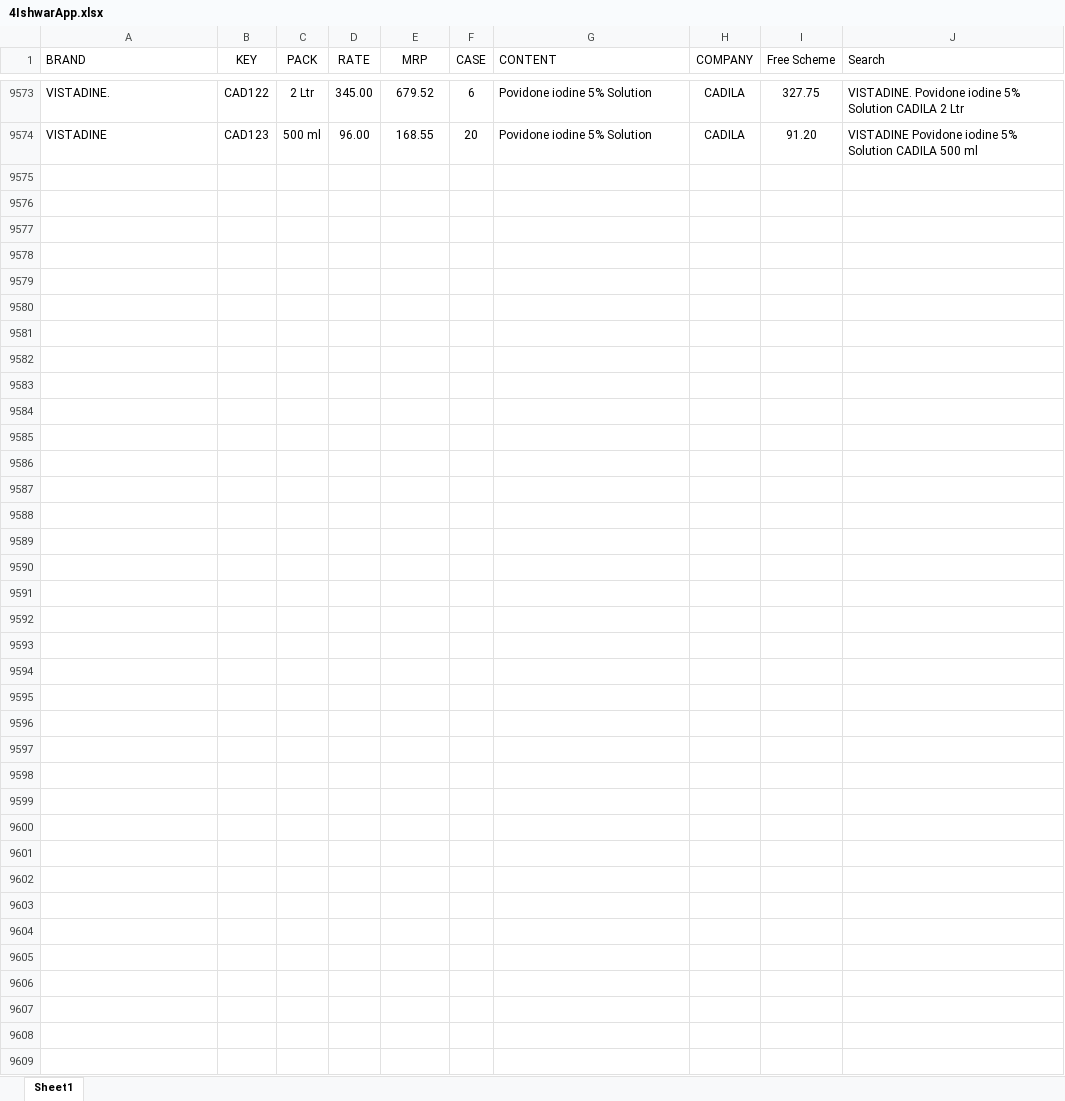
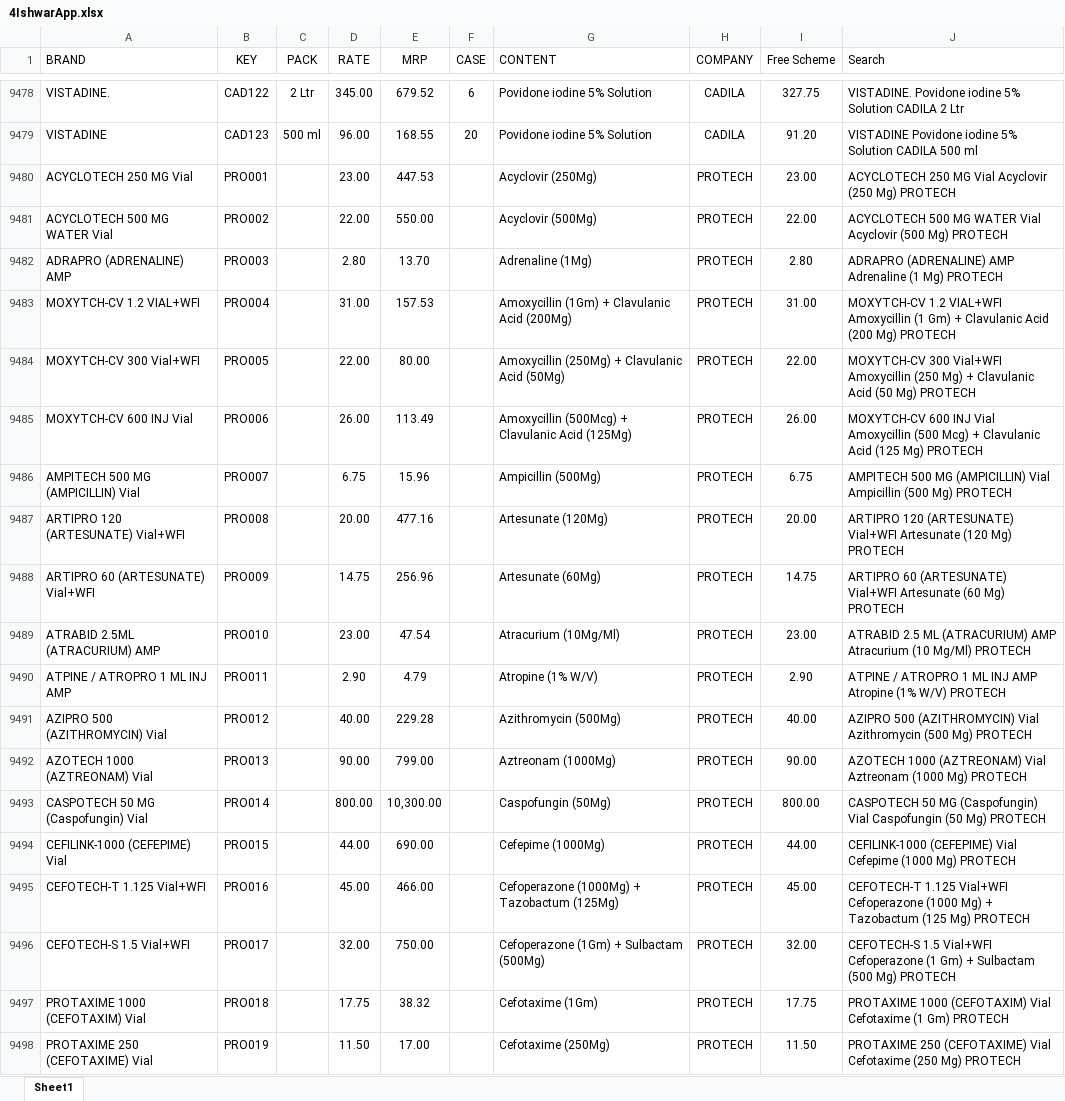
Before and after one commit to ishwarpharma/generics, an Excel workbook: 4IshwarApp.xlsx, sheet Sheet1, drawn as a sheet; only a part is shown, gaps mark what is left out; values as stored, in another font and other column widths than the file's, no borders; conditional formats not drawn; the diff covers the shown part only; the diff names each change by its address in the sheet, - before the commit and + after, or states it on an @@ line.

```diff
--- a/4IshwarApp.xlsx (sheet Sheet1)
+++ b/4IshwarApp.xlsx (sheet Sheet1)
+row 9480: ACYCLOTECH 250 MG Vial | PRO001 |  | 23.00 | 447.53 |  | Acyclovir (250Mg) | PROTECH | 23.00 | ACYCLOTECH 250 MG Vial Acyclovir (250 Mg) PROTECH
+row 9481: ACYCLOTECH 500 MG WATER Vial | PRO002 |  | 22.00 | 550.00 |  | Acyclovir (500Mg) | PROTECH | 22.00 | ACYCLOTECH 500 MG WATER Vial Acyclovir (500 Mg) PROTECH
+row 9482: ADRAPRO (ADRENALINE) AMP | PRO003 |  | 2.80 | 13.70 |  | Adrenaline (1Mg) | PROTECH | 2.80 | ADRAPRO (ADRENALINE) AMP Adrenaline (1 Mg) PROTECH
+row 9483: MOXYTCH-CV 1.2 VIAL+WFI | PRO004 |  | 31.00 | 157.53 |  | Amoxycillin (1Gm) + Clavulanic Acid (200Mg) | PROTECH | 31.00 | MOXYTCH-CV 1.2 VIAL+WFI Amoxycillin (1 Gm) + Clavulanic Acid (200 Mg) PROTECH
+row 9484: MOXYTCH-CV 300 Vial+WFI | PRO005 |  | 22.00 | 80.00 |  | Amoxycillin (250Mg) + Clavulanic Acid (50Mg) | PROTECH | 22.00 | MOXYTCH-CV 300 Vial+WFI Amoxycillin (250 Mg) + Clavulanic Acid (50 Mg) PROTECH
+row 9485: MOXYTCH-CV 600 INJ Vial | PRO006 |  | 26.00 | 113.49 |  | Amoxycillin (500Mcg) + Clavulanic Acid (125Mg) | PROTECH | 26.00 | MOXYTCH-CV 600 INJ Vial Amoxycillin (500 Mcg) + Clavulanic Acid (125 Mg) PROTECH
+row 9486: AMPITECH 500 MG (AMPICILLIN) Vial | PRO007 |  | 6.75 | 15.96 |  | Ampicillin (500Mg) | PROTECH | 6.75 | AMPITECH 500 MG (AMPICILLIN) Vial Ampicillin (500 Mg) PROTECH
+row 9487: ARTIPRO 120 (ARTESUNATE) Vial+WFI | PRO008 |  | 20.00 | 477.16 |  | Artesunate (120Mg) | PROTECH | 20.00 | ARTIPRO 120 (ARTESUNATE) Vial+WFI Artesunate (120 Mg) PROTECH
+row 9488: ARTIPRO 60 (ARTESUNATE) Vial+WFI | PRO009 |  | 14.75 | 256.96 |  | Artesunate (60Mg) | PROTECH | 14.75 | ARTIPRO 60 (ARTESUNATE) Vial+WFI Artesunate (60 Mg) PROTECH
+row 9489: ATRABID 2.5ML (ATRACURIUM) AMP | PRO010 |  | 23.00 | 47.54 |  | Atracurium (10Mg/Ml) | PROTECH | 23.00 | ATRABID 2.5 ML (ATRACURIUM) AMP Atracurium (10 Mg/Ml) PROTECH
+row 9490: ATPINE / ATROPRO 1 ML INJ AMP | PRO011 |  | 2.90 | 4.79 |  | Atropine (1% W/V) | PROTECH | 2.90 | ATPINE / ATROPRO 1 ML INJ AMP Atropine (1% W/V) PROTECH
+row 9491: AZIPRO 500 (AZITHROMYCIN) Vial | PRO012 |  | 40.00 | 229.28 |  | Azithromycin (500Mg) | PROTECH | 40.00 | AZIPRO 500 (AZITHROMYCIN) Vial Azithromycin (500 Mg) PROTECH
+row 9492: AZOTECH 1000 (AZTREONAM) Vial | PRO013 |  | 90.00 | 799.00 |  | Aztreonam (1000Mg) | PROTECH | 90.00 | AZOTECH 1000 (AZTREONAM) Vial Aztreonam (1000 Mg) PROTECH
+row 9493: CASPOTECH 50 MG (Caspofungin) Vial | PRO014 |  | 800.00 | 10,300.00 |  | Caspofungin (50Mg) | PROTECH | 800.00 | CASPOTECH 50 MG (Caspofungin) Vial Caspofungin (50 Mg) PROTECH
+row 9494: CEFILINK-1000 (CEFEPIME) Vial | PRO015 |  | 44.00 | 690.00 |  | Cefepime (1000Mg) | PROTECH | 44.00 | CEFILINK-1000 (CEFEPIME) Vial Cefepime (1000 Mg) PROTECH
+row 9495: CEFOTECH-T 1.125 Vial+WFI | PRO016 |  | 45.00 | 466.00 |  | Cefoperazone (1000Mg) + Tazobactum (125Mg) | PROTECH | 45.00 | CEFOTECH-T 1.125 Vial+WFI Cefoperazone (1000 Mg) + Tazobactum (125 Mg) PROTECH
+row 9496: CEFOTECH-S 1.5 Vial+WFI | PRO017 |  | 32.00 | 750.00 |  | Cefoperazone (1Gm) + Sulbactam (500Mg) | PROTECH | 32.00 | CEFOTECH-S 1.5 Vial+WFI Cefoperazone (1 Gm) + Sulbactam (500 Mg) PROTECH
+row 9497: PROTAXIME 1000 (CEFOTAXIM) Vial | PRO018 |  | 17.75 | 38.32 |  | Cefotaxime (1Gm) | PROTECH | 17.75 | PROTAXIME 1000 (CEFOTAXIM) Vial Cefotaxime (1 Gm) PROTECH
+row 9498: PROTAXIME 250 (CEFOTAXIME) Vial | PRO019 |  | 11.50 | 17.00 |  | Cefotaxime (250Mg) | PROTECH | 11.50 | PROTAXIME 250 (CEFOTAXIME) Vial Cefotaxime (250 Mg) PROTECH
```
Also changed, not shown: 77 added rows and 95 removed rows elsewhere in this sheet.
